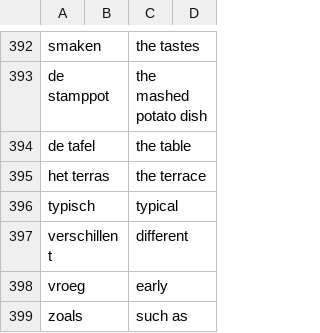
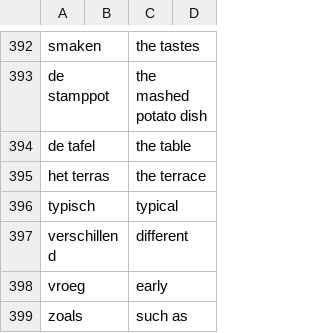
Before and after one commit to VladNegara/vocabulary-flashcards, a CSV file: nl-en/nl-en-a1.csv, drawn as a sheet; only a part is shown, gaps mark what is left out.

Commit message:
Fix typo in "verschillend"

```diff
--- a/nl-en/nl-en-a1.csv
+++ b/nl-en/nl-en-a1.csv
@@ -396,3 +396,3 @@ het terras,,the terrace,
 typisch,,typical,
-verschillent,,different,
+verschillend,,different,
 vroeg,,early,
```
